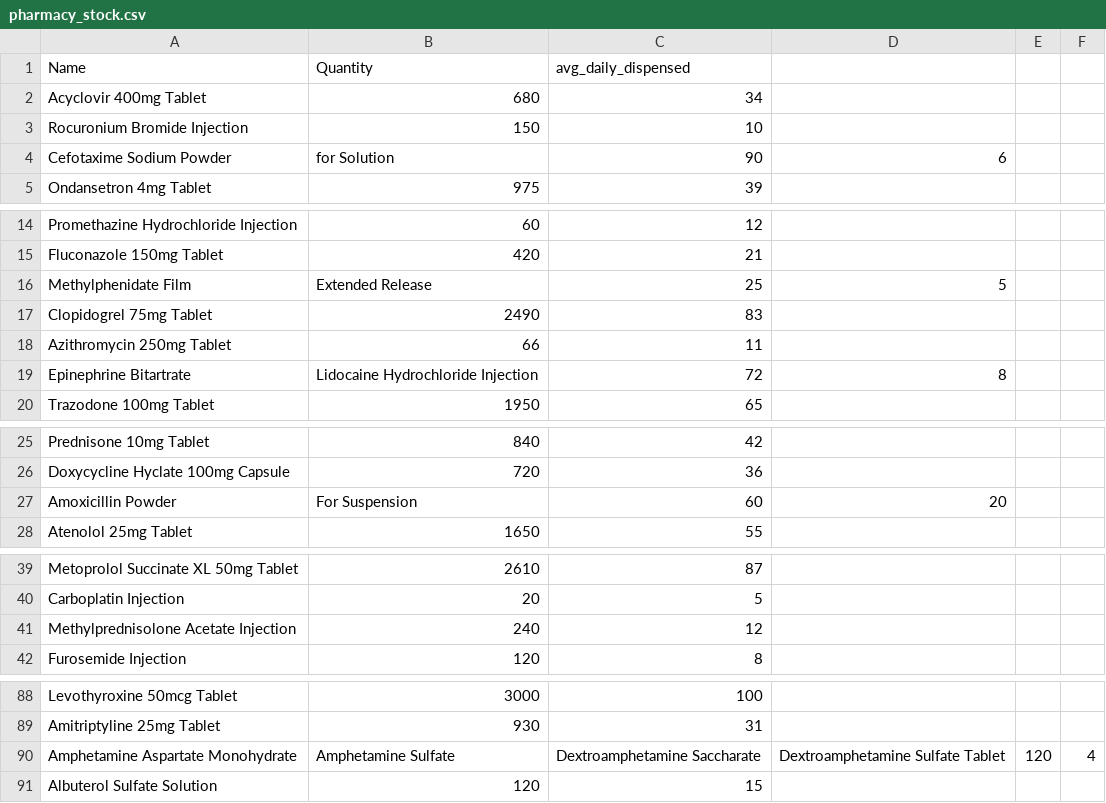
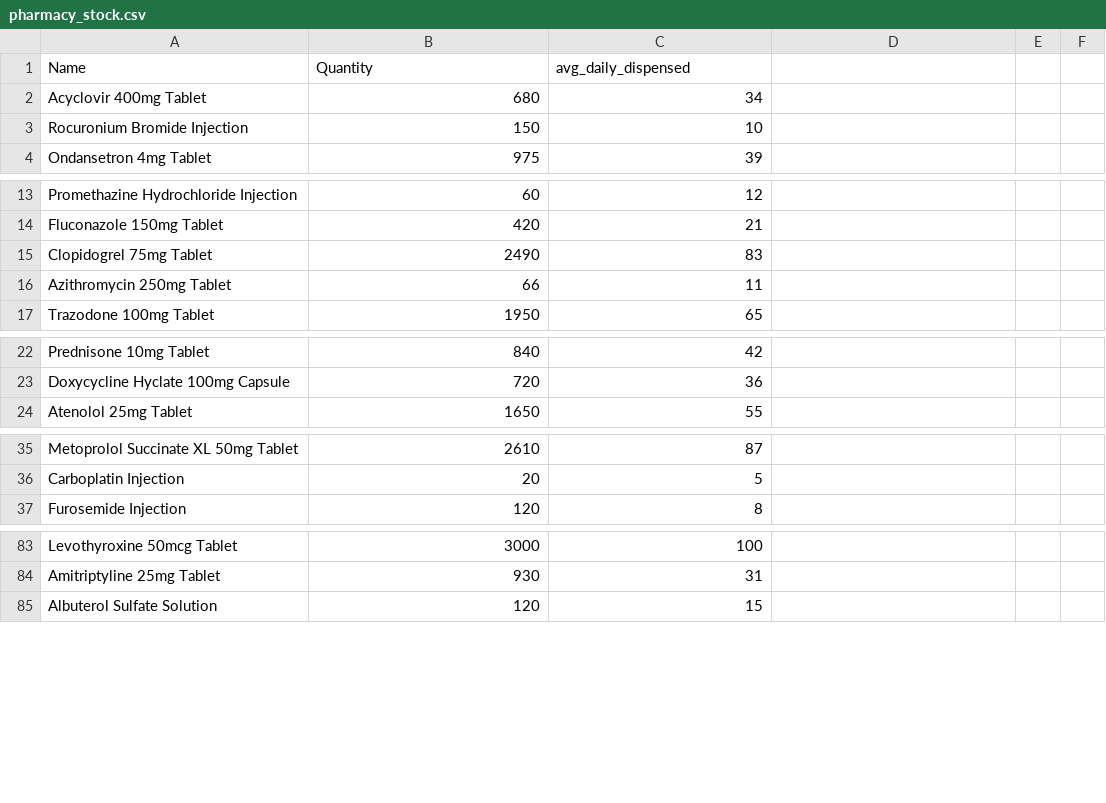
Before and after one commit to arnavjainpro/HackRice, a CSV file: backend/pharmacy_stock.csv, drawn as a sheet; only a part is shown, gaps mark what is left out; the diff names each change by its address in the sheet, - before the commit and + after, or states it on an @@ line.

Commit message:
changeed pharmacy stock

```diff
--- a/backend/pharmacy_stock.csv
+++ b/backend/pharmacy_stock.csv
-row 4: Cefotaxime Sodium Powder | for Solution | 90 | 6
-row 16: Methylphenidate Film | Extended Release | 25 | 5
-row 19: Epinephrine Bitartrate | Lidocaine Hydrochloride Injection | 72 | 8
-row 27: Amoxicillin Powder | For Suspension | 60 | 20
-row 41: Methylprednisolone Acetate Injection | 240 | 12
-row 90: Amphetamine Aspartate Monohydrate | Amphetamine Sulfate | Dextroamphetamine Saccharate | Dextroamphetamine Sulfate Tablet | 120 | 4
```
